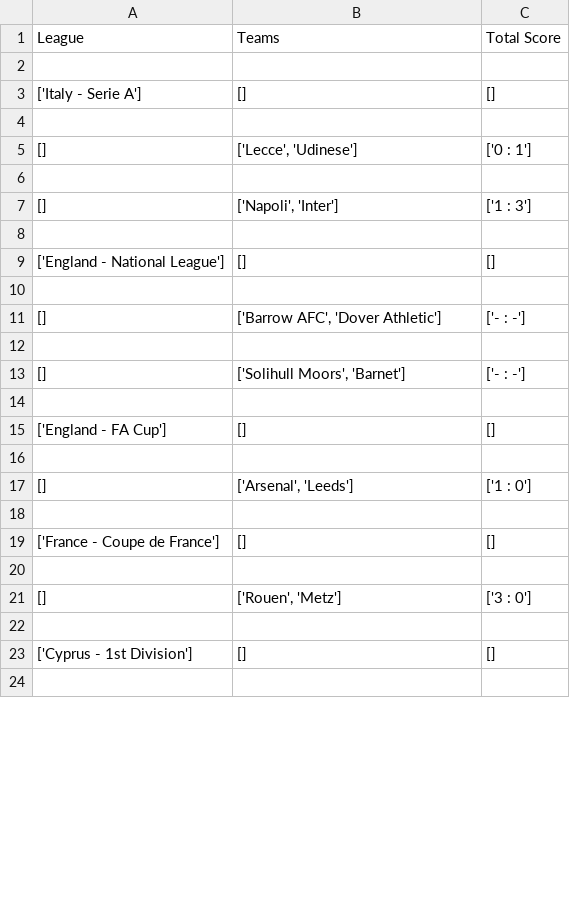
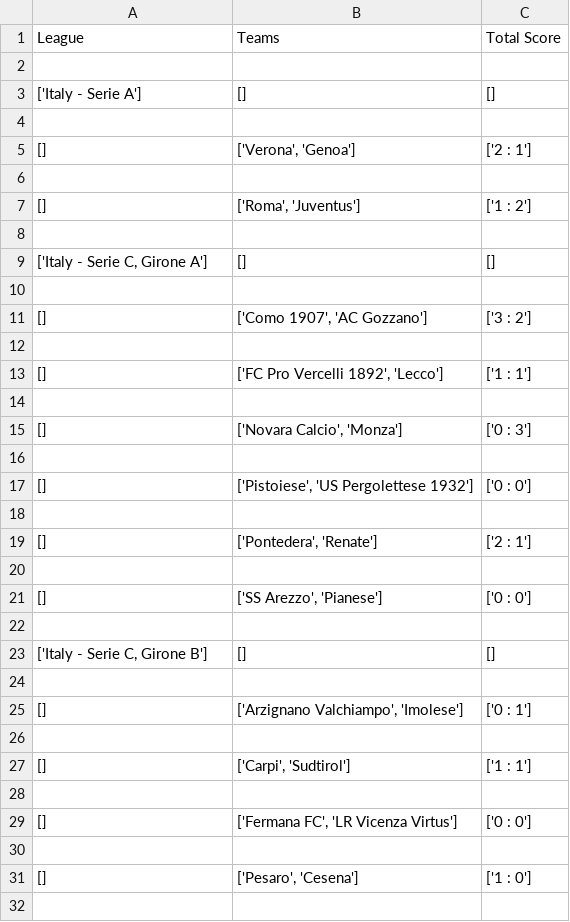
Before and after one commit to mclemen/python_bs, a CSV file: sportradar.csv, drawn as a sheet; only a part is shown; the shorter side is filled out with more unchanged rows; removed rows and columns are numbered as before the commit, all else as after; the diff covers the shown part only; the diff names each change by its address in the sheet, - before the commit and + after, or states it on an @@ line.

Commit message:
added pymongo

```diff
--- a/sportradar.csv
+++ b/sportradar.csv
-B5: ['Lecce', 'Udinese']
+B5: ['Verona', 'Genoa']
-C5: ['0 : 1']
+C5: ['2 : 1']
-B7: ['Napoli', 'Inter']
+B7: ['Roma', 'Juventus']
-C7: ['1 : 3']
+C7: ['1 : 2']
-A9: ['England - National League']
+A9: ['Italy - Serie C, Girone A']
-B11: ['Barrow AFC', 'Dover Athletic']
+B11: ['Como 1907', 'AC Gozzano']
-C11: ['- : -']
+C11: ['3 : 2']
-B13: ['Solihull Moors', 'Barnet']
+B13: ['FC Pro Vercelli 1892', 'Lecco']
-C13: ['- : -']
+C13: ['1 : 1']
-row 15: ['England - FA Cup'] | [] | []
+row 15: [] | ['Novara Calcio', 'Monza'] | ['0 : 3']
-B17: ['Arsenal', 'Leeds']
+B17: ['Pistoiese', 'US Pergolettese 1932']
-C17: ['1 : 0']
+C17: ['0 : 0']
-row 19: ['France - Coupe de France'] | [] | []
+row 19: [] | ['Pontedera', 'Renate'] | ['2 : 1']
+row 21: [] | ['SS Arezzo', 'Pianese'] | ['0 : 0']
+row 22: (empty)
+row 23: ['Italy - Serie C, Girone B'] | [] | []
+row 24: (empty)
+row 25: [] | ['Arzignano Valchiampo', 'Imolese'] | ['0 : 1']
+row 26: (empty)
+row 27: [] | ['Carpi', 'Sudtirol'] | ['1 : 1']
+row 28: (empty)
+row 29: [] | ['Fermana FC', 'LR Vicenza Virtus'] | ['0 : 0']
+row 30: (empty)
-B31: ['Rouen', 'Metz']
+B31: ['Pesaro', 'Cesena']
-C31: ['3 : 0']
+C31: ['1 : 0']
+row 32: (empty)
```
Also changed, not shown: 72 added rows, 1 removed row and 19 edited cells elsewhere in this file.
